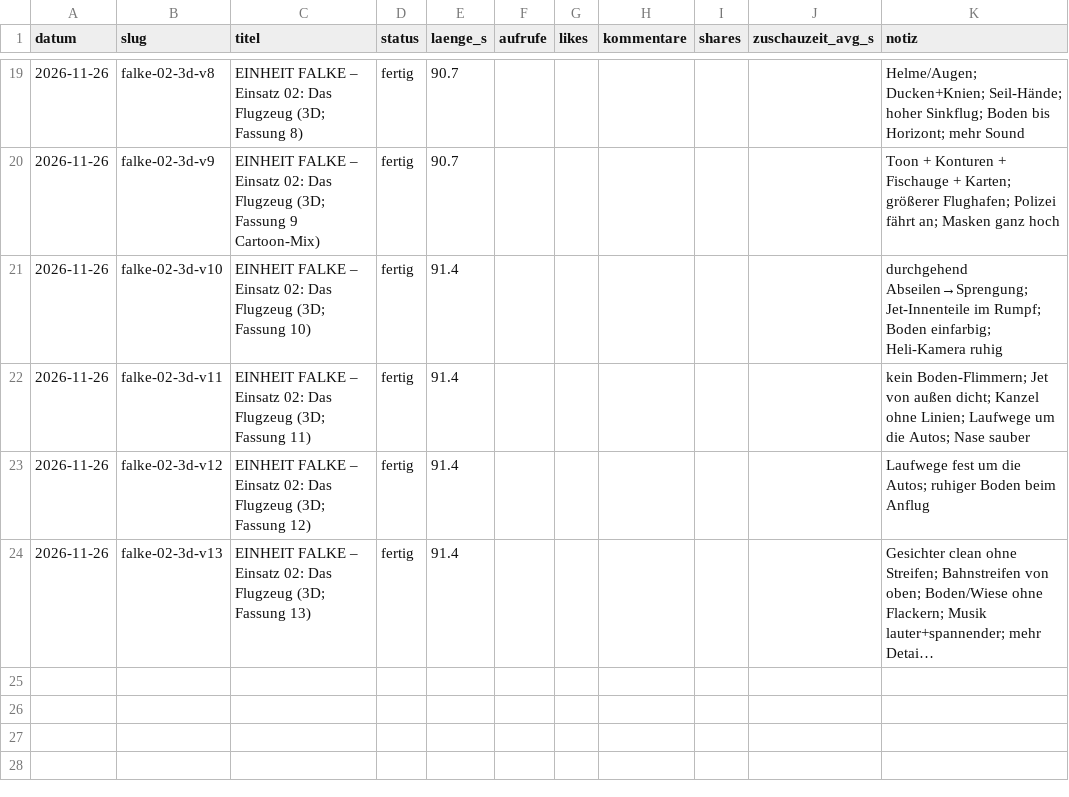
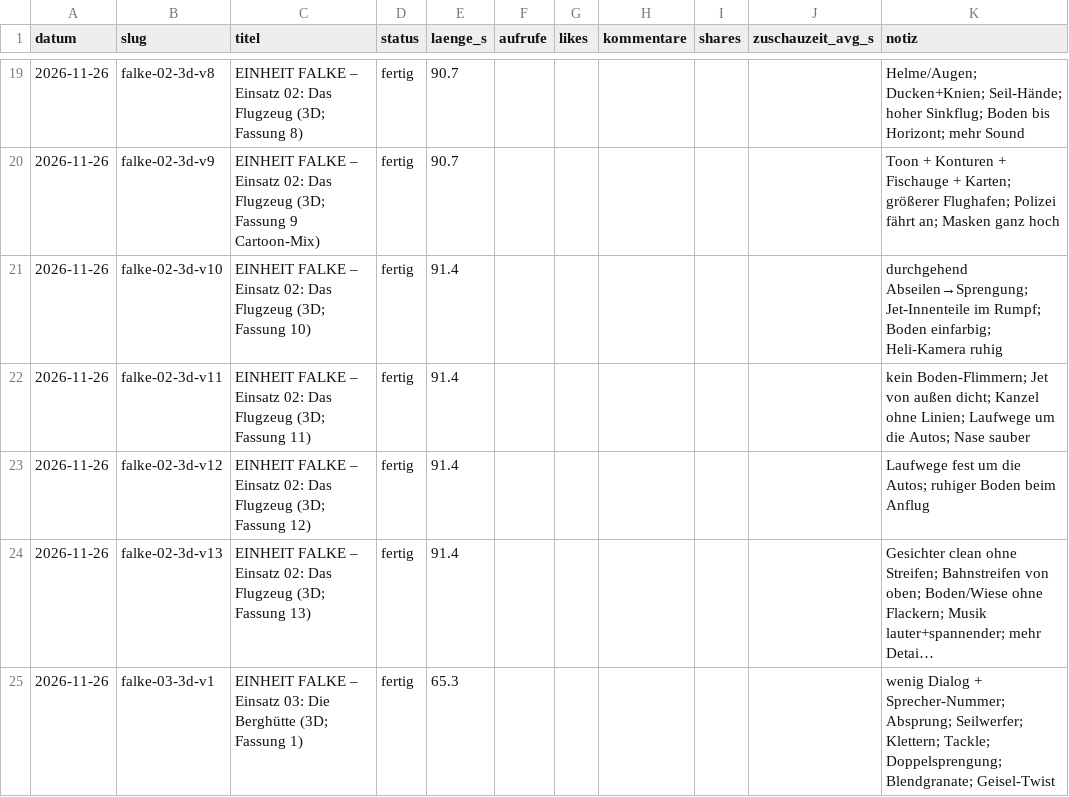
Before and after one commit to waelafifyelsaid-ctrl/Ki-Videos-buero, a CSV file: wissen/statistik.csv, drawn as a sheet; only a part is shown, gaps mark what is left out; long unchanged cells end in …; the diff names each change by its address in the sheet, - before the commit and + after, or states it on an @@ line.

```diff
--- a/wissen/statistik.csv
+++ b/wissen/statistik.csv
+row 25: 2026-11-26 | falke-03-3d-v1 | EINHEIT FALKE – Einsatz 03: Die Berghütte (3D; Fassung 1) | fertig | 65.3 |  |  |  |  |  | wenig Dialog + Sprecher-Nummer; Absprung; Seilwerfer; Klettern; Tackle; Doppelsprengung; Blendgranate; Geisel-Twist
```
Also changed, not shown: 2 other files.
